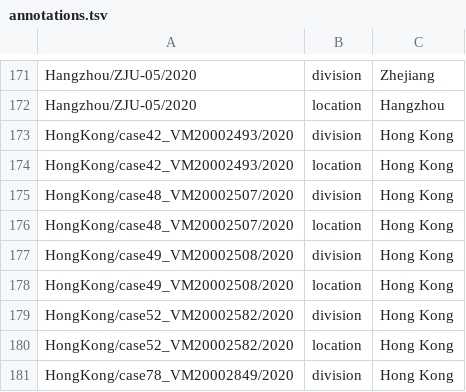
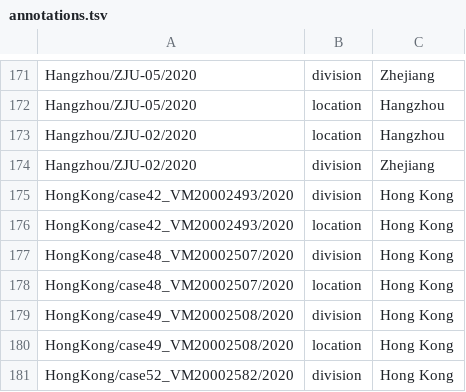
Before and after one commit to nextstrain/ncov-ingest, a TSV file: source-data/annotations.tsv, drawn as a sheet; only a part is shown, gaps mark what is left out; the shorter side is filled out with more unchanged rows.

Commit message:
fix hangzhou 02 location/div

```diff
--- a/source-data/annotations.tsv
+++ b/source-data/annotations.tsv
@@ -172,2 +172,4 @@ Hangzhou/ZJU-05/2020	division	Zhejiang
 Hangzhou/ZJU-05/2020	location	Hangzhou
+Hangzhou/ZJU-02/2020	location	Hangzhou
+Hangzhou/ZJU-02/2020	division	Zhejiang
 HongKong/case42_VM20002493/2020	division	Hong Kong
```
